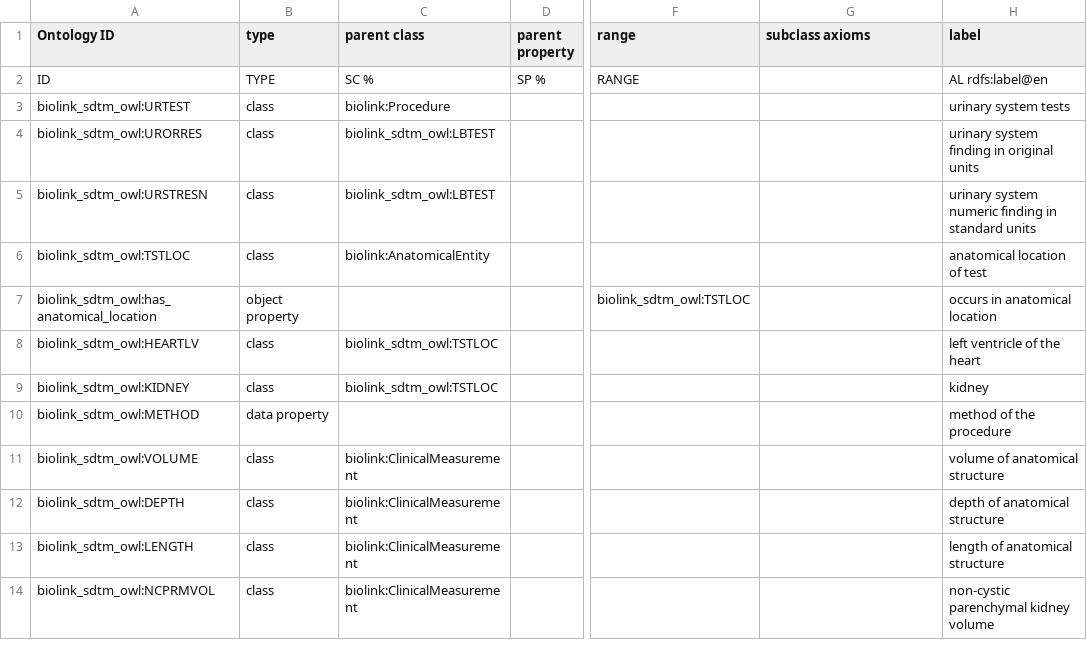
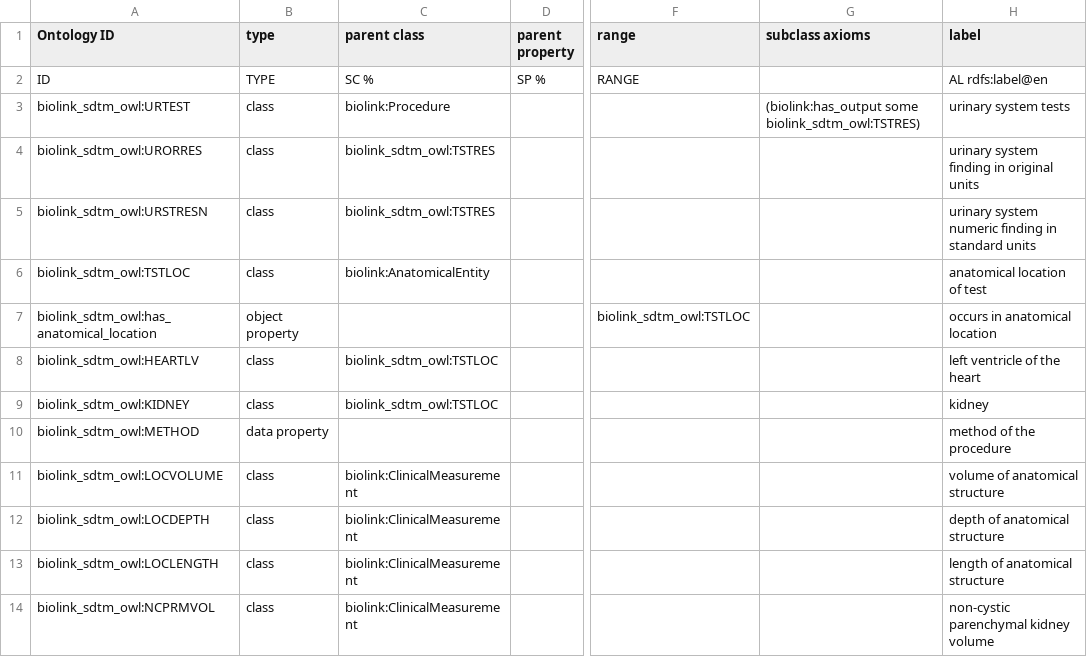
Before and after one commit to criticalpathinstitute/biolink_sdtm_owl, a CSV file: src/modules/sdtm_ur.csv, drawn as a sheet; only a part is shown, gaps mark what is left out; the diff names each change by its address in the sheet, - before the commit and + after, or states it on an @@ line.

```diff
--- a/src/modules/sdtm_ur.csv
+++ b/src/modules/sdtm_ur.csv
-G3 (subclass axioms): (empty)
+G3 (subclass axioms): (biolink:has_output some biolink_sdtm_owl:TSTRES)
-C4:C5 (parent class): biolink_sdtm_owl:LBTEST
+C4:C5 (parent class): biolink_sdtm_owl:TSTRES
-A11 (Ontology ID): biolink_sdtm_owl:VOLUME
+A11 (Ontology ID): biolink_sdtm_owl:LOCVOLUME
-A12 (Ontology ID): biolink_sdtm_owl:DEPTH
+A12 (Ontology ID): biolink_sdtm_owl:LOCDEPTH
-A13 (Ontology ID): biolink_sdtm_owl:LENGTH
+A13 (Ontology ID): biolink_sdtm_owl:LOCLENGTH
```
Also changed, not shown: src/modules/sdtm_lb.csv.
